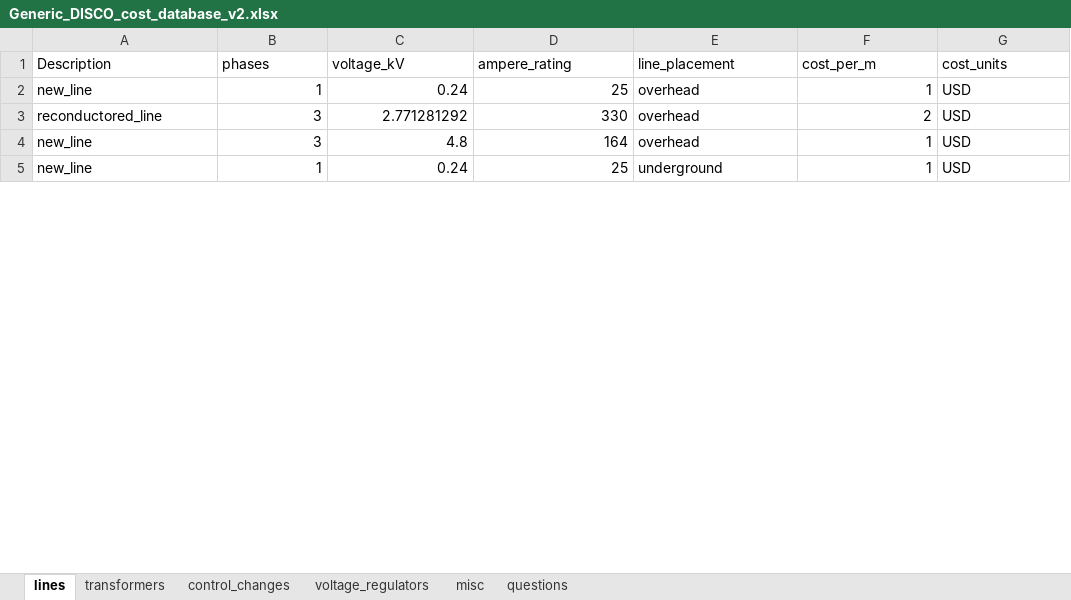
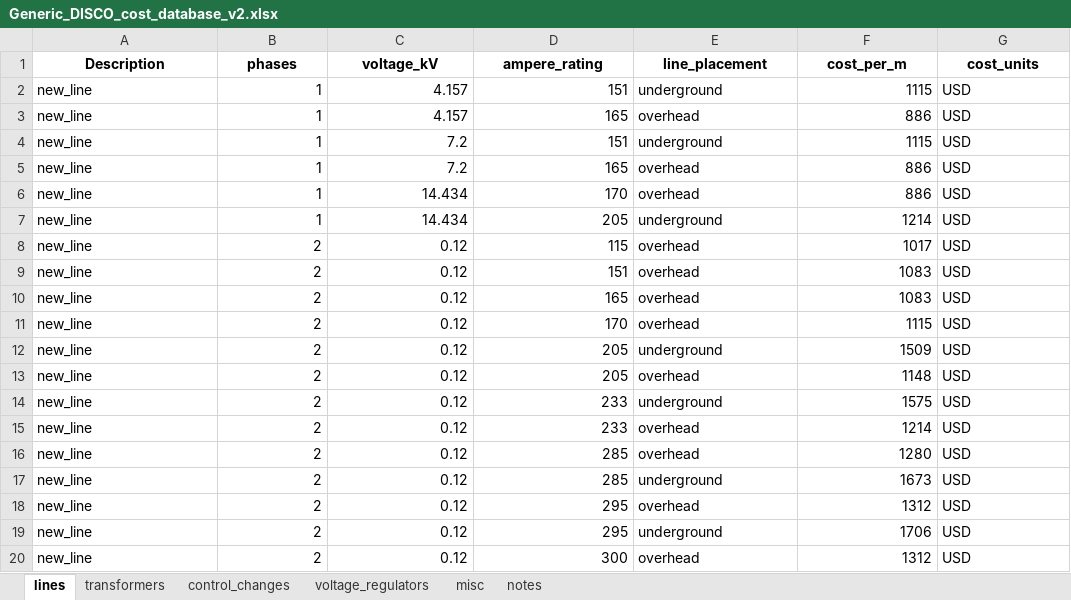
Before and after one commit to NREL/disco, an Excel workbook: disco/extensions/upgrade_simulation/upgrades/Generic_DISCO_cost_database_v2.xlsx, sheet lines, drawn as a sheet; only a part is shown; values as stored, in another font and other column widths than the file's, no borders; removed rows and columns are numbered as before the commit, all else as after; the diff covers the shown part only; the diff names each change by its address in the sheet, - before the commit and + after, or states it on an @@ line.

Commit message:
add smartds cost database and upgrades_technical_catalog

```diff
--- a/disco/extensions/upgrade_simulation/upgrades/Generic_DISCO_cost_database_v2.xlsx (sheet lines)
+++ b/disco/extensions/upgrade_simulation/upgrades/Generic_DISCO_cost_database_v2.xlsx (sheet lines)
-sheet tab: questions
+sheet tab: notes
@@ A1:G1 bold: off → on, alignment: left → center @@
+row 2: new_line | 1 | 4.157 | 151 | underground | 1115 | USD
-C3 (voltage_kV): 0.24
+C3 (voltage_kV): 4.157
-D3 (ampere_rating): 25
+D3 (ampere_rating): 165
-F3 (cost_per_m): 1
+F3 (cost_per_m): 886
-row 3: reconductored_line | 3 | 2.771281292 | 330 | overhead | 2 | USD
+row 4: new_line | 1 | 7.2 | 151 | underground | 1115 | USD
-B5 (phases): 3
+B5 (phases): 1
-C5 (voltage_kV): 4.8
+C5 (voltage_kV): 7.2
-D5 (ampere_rating): 164
+D5 (ampere_rating): 165
-F5 (cost_per_m): 1
+F5 (cost_per_m): 886
+row 6: new_line | 1 | 14.434 | 170 | overhead | 886 | USD
-C7 (voltage_kV): 0.24
+C7 (voltage_kV): 14.434
-D7 (ampere_rating): 25
+D7 (ampere_rating): 205
-F7 (cost_per_m): 1
+F7 (cost_per_m): 1214
+row 8: new_line | 2 | 0.12 | 115 | overhead | 1017 | USD
+row 9: new_line | 2 | 0.12 | 151 | overhead | 1083 | USD
+row 10: new_line | 2 | 0.12 | 165 | overhead | 1083 | USD
+row 11: new_line | 2 | 0.12 | 170 | overhead | 1115 | USD
+row 12: new_line | 2 | 0.12 | 205 | underground | 1509 | USD
+row 13: new_line | 2 | 0.12 | 205 | overhead | 1148 | USD
+row 14: new_line | 2 | 0.12 | 233 | underground | 1575 | USD
+row 15: new_line | 2 | 0.12 | 233 | overhead | 1214 | USD
+row 16: new_line | 2 | 0.12 | 285 | overhead | 1280 | USD
+row 17: new_line | 2 | 0.12 | 285 | underground | 1673 | USD
+row 18: new_line | 2 | 0.12 | 295 | overhead | 1312 | USD
+row 19: new_line | 2 | 0.12 | 295 | underground | 1706 | USD
+row 20: new_line | 2 | 0.12 | 300 | overhead | 1312 | USD
```
Also changed, not shown: 102 added rows, 1 removed row and 22 edited cells elsewhere in this sheet, sheet transformers, sheet voltage_regulators, sheet control_changes, sheet misc, sheet notes, 1 other file.
